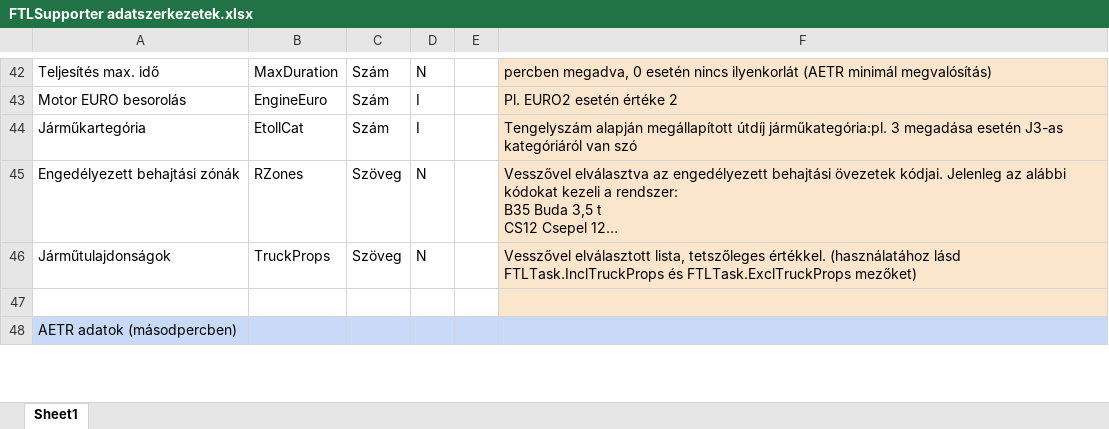
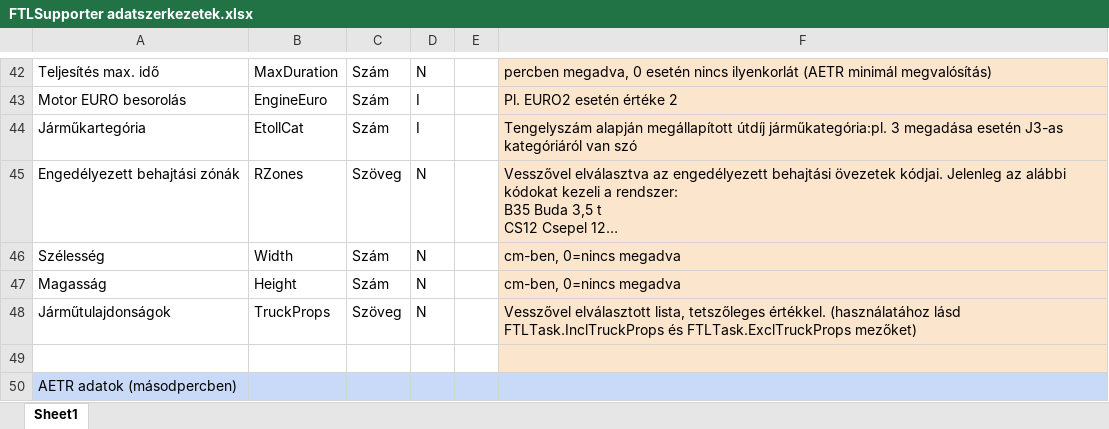
Before and after one commit to SkillTech-Organization/FTLSupporter, an Excel workbook: doc/FTLSupporter adatszerkezetek.xlsx, sheet Sheet1, drawn as a sheet; only a part is shown, gaps mark what is left out; long unchanged cells end in …; values as stored, in another font and other column widths than the file's, no borders; the diff names each change by its address in the sheet, - before the commit and + after, or states it on an @@ line.

```diff
--- a/doc/FTLSupporter adatszerkezetek.xlsx (sheet Sheet1)
+++ b/doc/FTLSupporter adatszerkezetek.xlsx (sheet Sheet1)
+row 46: Szélesség | Width | Szám | N |  | cm-ben, 0=nincs megadva
+row 47: Magasság | Height | Szám | N |  | cm-ben, 0=nincs megadva
```
Also changed, not shown: 16 other files.
